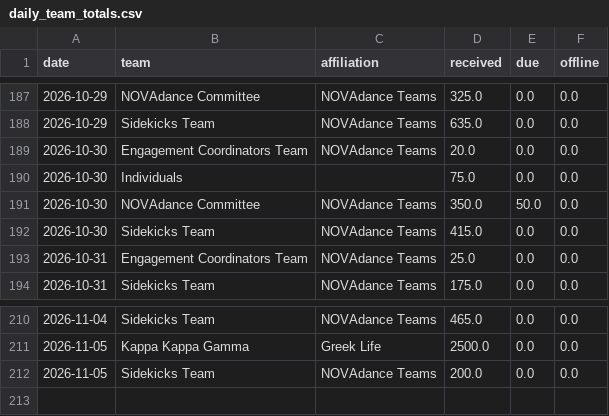
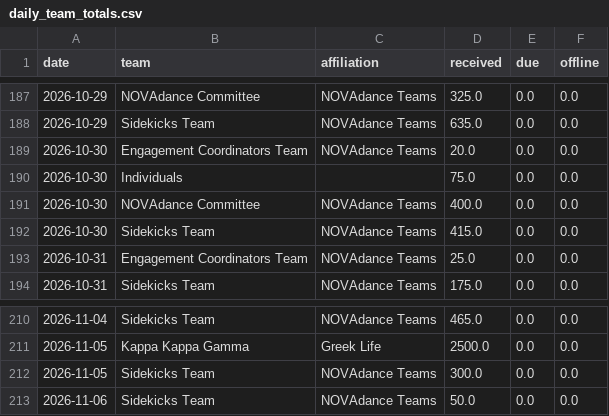
Before and after one commit to gagesoled/novadance-dashboard, a CSV file: data/daily_team_totals.csv, drawn as a sheet; only a part is shown, gaps mark what is left out.

```diff
--- a/data/daily_team_totals.csv
+++ b/data/daily_team_totals.csv
@@ -190,3 +190,3 @@ date,team,affiliation,received,due,offline
 2026-10-30,Individuals,,75.0,0.0,0.0
-2026-10-30,NOVAdance Committee,NOVAdance Teams,350.0,50.0,0.0
+2026-10-30,NOVAdance Committee,NOVAdance Teams,400.0,0.0,0.0
 2026-10-30,Sidekicks Team,NOVAdance Teams,415.0,0.0,0.0
@@ -211,2 +211,3 @@ date,team,affiliation,received,due,offline
 2026-11-05,Kappa Kappa Gamma,Greek Life,2500.0,0.0,0.0
-2026-11-05,Sidekicks Team,NOVAdance Teams,200.0,0.0,0.0
+2026-11-05,Sidekicks Team,NOVAdance Teams,300.0,0.0,0.0
+2026-11-06,Sidekicks Team,NOVAdance Teams,50.0,0.0,0.0
```
Also changed, not shown: data/snapshot_history.csv, data/team_snapshot.csv, 1 other file.
